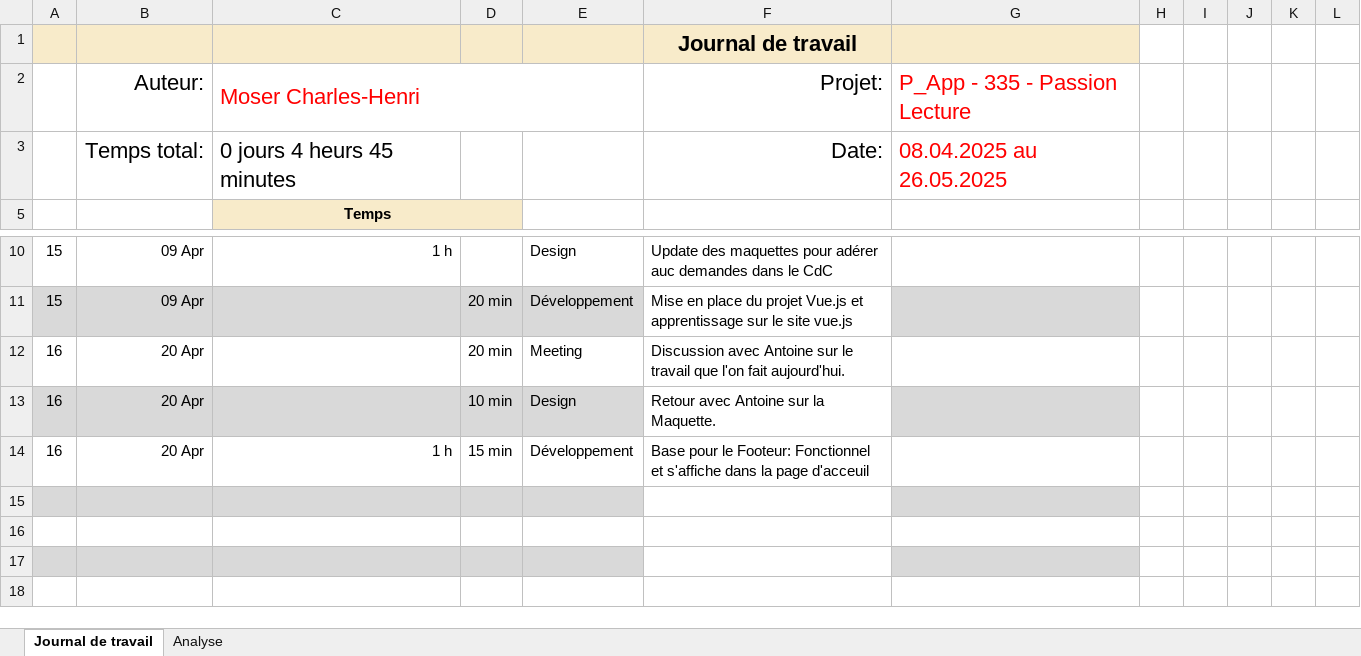
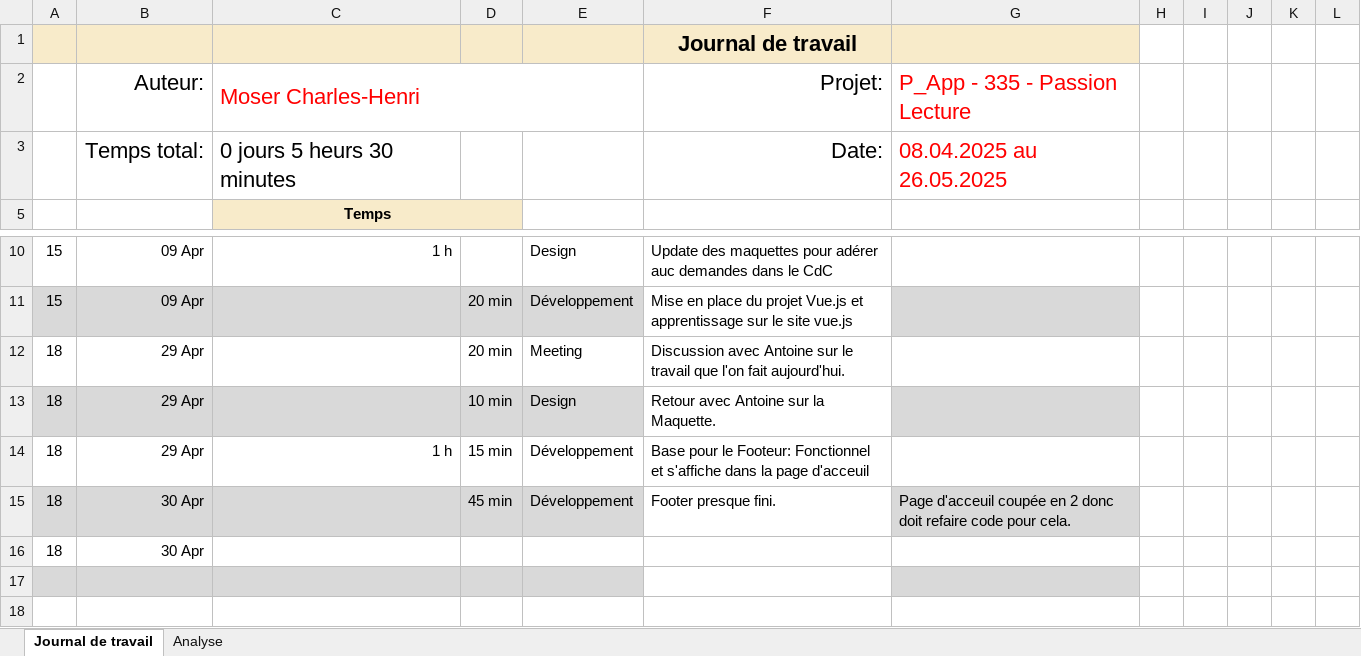
Before and after one commit to Josefnademo/Passion_lecture_FRONTEND, an Excel workbook: documentation/JDT-personal/Journal-de-Travail_MoserCharles-Henri.xlsx, sheet Journal de travail, drawn as a sheet; only a part is shown, gaps mark what is left out; values as stored, in another font and other column widths than the file's, no borders; conditional formats and table styles not drawn; the diff names each change by its address in the sheet, - before the commit and + after, or states it on an @@ line.

Commit message:
feat(footer)mise en page
[45min] [DONE]
- mise en page du footer
+ renommage de la page d'accueil

```diff
--- a/documentation/JDT-personal/Journal-de-Travail_MoserCharles-Henri.xlsx (sheet Journal de travail)
+++ b/documentation/JDT-personal/Journal-de-Travail_MoserCharles-Henri.xlsx (sheet Journal de travail)
-C3: 0 jours 4 heurs 45 minutes
+C3: 0 jours 5 heurs 30 minutes
-A12:A14: 16
+A12:A14: 18
-B12:B14: 20 Apr
+B12:B14: 29 Apr
-row 15: (empty)
+row 15: 18 | 30 Apr |  | 45 min | Développement | Footer presque fini. | Page d'acceuil coupée en 2 donc doit refaire code pour cela.
-row 16: (empty)
+row 16: 18 | 30 Apr
```
Also changed, not shown: sheet Analyse, hidden cells, charts or pictures, 5 other files.
